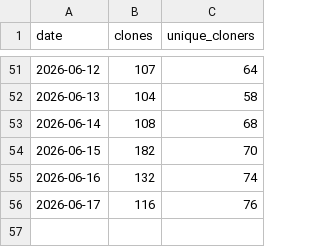
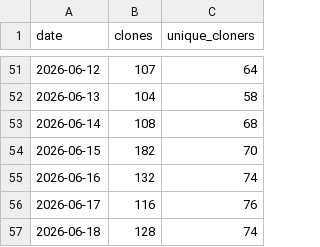
Before and after one commit to tektite-io/latex-document-skill, a CSV file: stats/clone-stats.csv, drawn as a sheet; only a part is shown, gaps mark what is left out; the diff names each change by its address in the sheet, - before the commit and + after, or states it on an @@ line.

```diff
--- a/stats/clone-stats.csv
+++ b/stats/clone-stats.csv
+row 57: 2026-06-18 | 128 | 74
```
Also changed, not shown: stats/views.csv.
